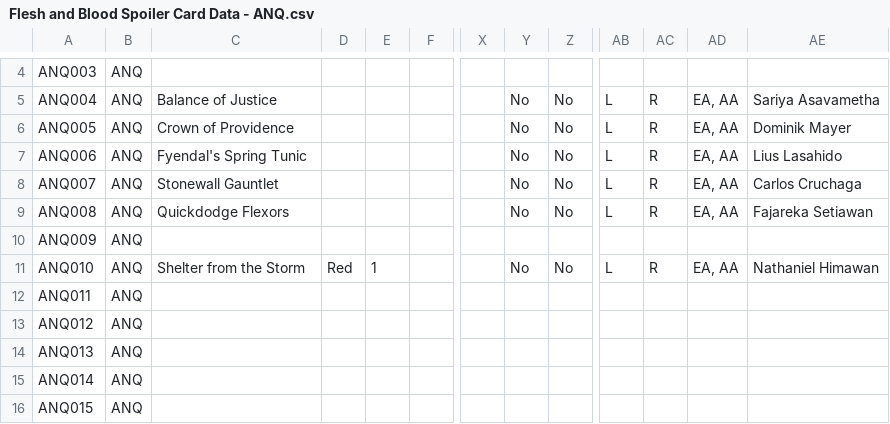
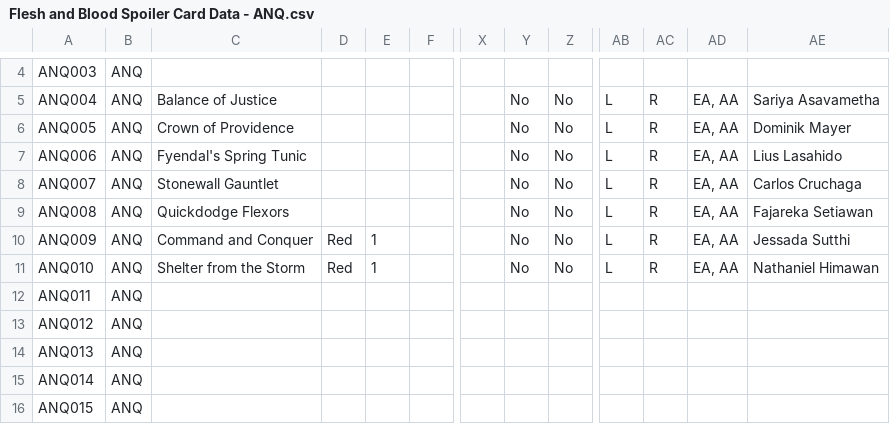
Before and after one commit to fabrary/cards, a CSV file: packages/cards/scripts/Spoiled/Flesh and Blood Spoiler Card Data - ANQ.csv, drawn as a sheet; only a part is shown, gaps mark what is left out; the diff names each change by its address in the sheet, - before the commit and + after, or states it on an @@ line.

```diff
--- a/packages/cards/scripts/Spoiled/Flesh and Blood Spoiler Card Data - ANQ.csv
+++ b/packages/cards/scripts/Spoiled/Flesh and Blood Spoiler Card Data - ANQ.csv
-C10: (empty)
+C10: Command and Conquer
-D10: (empty)
+D10: Red
-E10: (empty)
+E10: 1
-Y10: (empty)
+Y10: No
-Z10: (empty)
+Z10: No
-AB10: (empty)
+AB10: L
-AC10: (empty)
+AC10: R
-AD10: (empty)
+AD10: EA, AA
-AE10: (empty)
+AE10: Jessada Sutthi
```
Also changed, not shown: packages/cards/scripts/Spoiled/Flesh and Blood Spoiler Card Data - PEN.csv, 6 other files.
